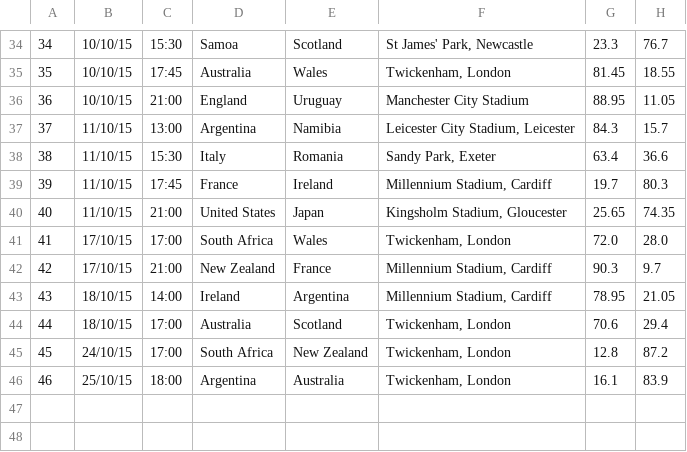
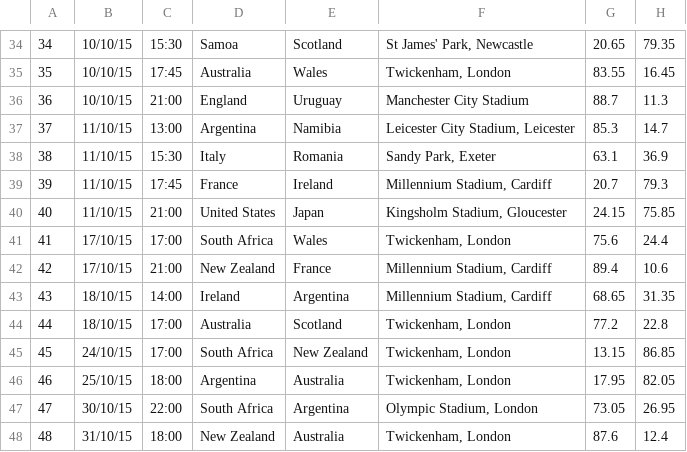
Before and after one commit to dougaparry/rwc-prediction, a CSV file: predictions.csv, drawn as a sheet; only a part is shown, gaps mark what is left out; the diff covers the shown part only.

```diff
--- a/predictions.csv
+++ b/predictions.csv
@@ -34,13 +34,15 @@
-34,10/10/15,15:30,Samoa,Scotland,"St James' Park, Newcastle",23.3,76.7
-35,10/10/15,17:45,Australia,Wales,"Twickenham, London",81.45,18.55
-36,10/10/15,21:00,England,Uruguay,Manchester City Stadium,88.95,11.05
-37,11/10/15,13:00,Argentina,Namibia,"Leicester City Stadium, Leicester",84.3,15.7
-38,11/10/15,15:30,Italy,Romania,"Sandy Park, Exeter",63.4,36.6
-39,11/10/15,17:45,France,Ireland,"Millennium Stadium, Cardiff",19.7,80.3
-40,11/10/15,21:00,United States,Japan,"Kingsholm Stadium, Gloucester",25.65,74.35
-41,17/10/15,17:00,South Africa,Wales,"Twickenham, London",72.0,28.0
-42,17/10/15,21:00,New Zealand,France,"Millennium Stadium, Cardiff",90.3,9.7
-43,18/10/15,14:00,Ireland,Argentina,"Millennium Stadium, Cardiff",78.95,21.05
-44,18/10/15,17:00,Australia,Scotland,"Twickenham, London",70.6,29.4
-45,24/10/15,17:00,South Africa,New Zealand,"Twickenham, London",12.8,87.2
-46,25/10/15,18:00,Argentina,Australia,"Twickenham, London",16.1,83.9
+34,10/10/15,15:30,Samoa,Scotland,"St James' Park, Newcastle",20.65,79.35
+35,10/10/15,17:45,Australia,Wales,"Twickenham, London",83.55,16.45
+36,10/10/15,21:00,England,Uruguay,Manchester City Stadium,88.7,11.3
+37,11/10/15,13:00,Argentina,Namibia,"Leicester City Stadium, Leicester",85.3,14.7
+38,11/10/15,15:30,Italy,Romania,"Sandy Park, Exeter",63.1,36.9
+39,11/10/15,17:45,France,Ireland,"Millennium Stadium, Cardiff",20.7,79.3
+40,11/10/15,21:00,United States,Japan,"Kingsholm Stadium, Gloucester",24.15,75.85
+41,17/10/15,17:00,South Africa,Wales,"Twickenham, London",75.6,24.4
+42,17/10/15,21:00,New Zealand,France,"Millennium Stadium, Cardiff",89.4,10.6
+43,18/10/15,14:00,Ireland,Argentina,"Millennium Stadium, Cardiff",68.65,31.35
+44,18/10/15,17:00,Australia,Scotland,"Twickenham, London",77.2,22.8
+45,24/10/15,17:00,South Africa,New Zealand,"Twickenham, London",13.15,86.85
+46,25/10/15,18:00,Argentina,Australia,"Twickenham, London",17.95,82.05
+47,30/10/15,22:00,South Africa,Argentina,"Olympic Stadium, London",73.05,26.95
+48,31/10/15,18:00,New Zealand,Australia,"Twickenham, London",87.6,12.4
```
Also changed, not shown: 64 edited cells elsewhere in this file, fixtures.csv, 3 other files.
